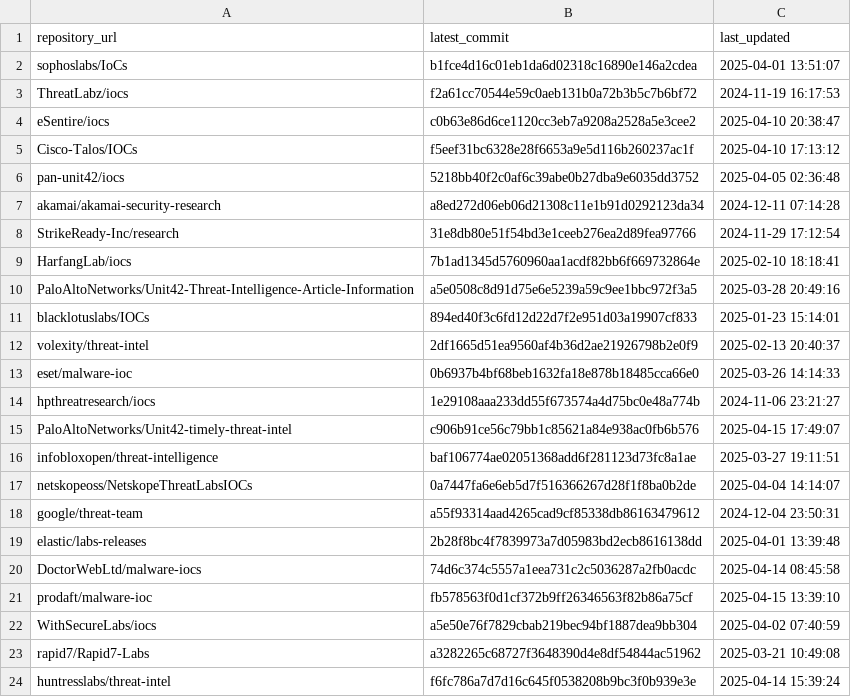
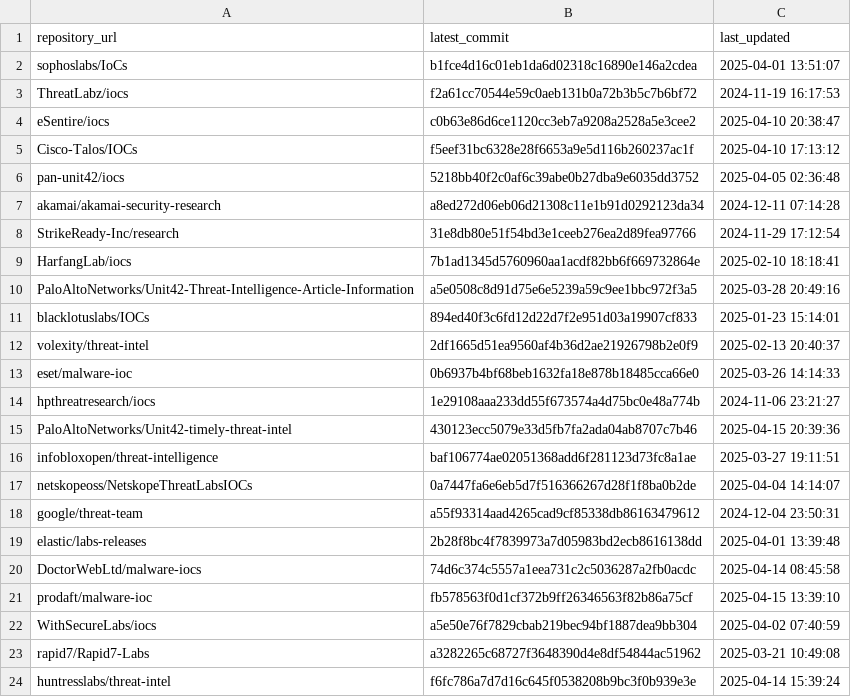
Before and after one commit to sudesh0sudesh/GithubIOC_Collector, a CSV file: ioc_sources.csv, drawn as a sheet.

```diff
--- a/ioc_sources.csv
+++ b/ioc_sources.csv
@@ -14,3 +14,3 @@ eset/malware-ioc,0b6937b4bf68beb1632fa18e878b18485cca66e0,2025-03-26 14:14:33
 hpthreatresearch/iocs,1e29108aaa233dd55f673574a4d75bc0e48a774b,2024-11-06 23:21:27
-PaloAltoNetworks/Unit42-timely-threat-intel,c906b91ce56c79bb1c85621a84e938ac0fb6b576,2025-04-15 17:49:07
+PaloAltoNetworks/Unit42-timely-threat-intel,430123ecc5079e33d5fb7fa2ada04ab8707c7b46,2025-04-15 20:39:36
 infobloxopen/threat-intelligence,baf106774ae02051368add6f281123d73fc8a1ae,2025-03-27 19:11:51
```
Also changed, not shown: 4 other files.
